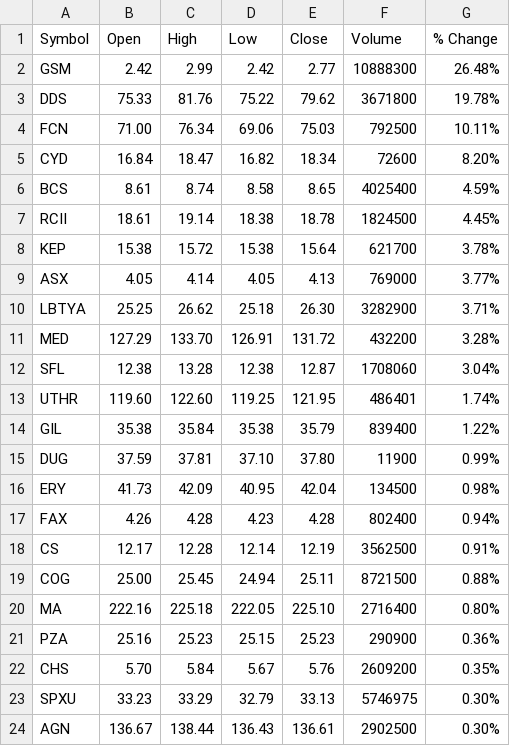
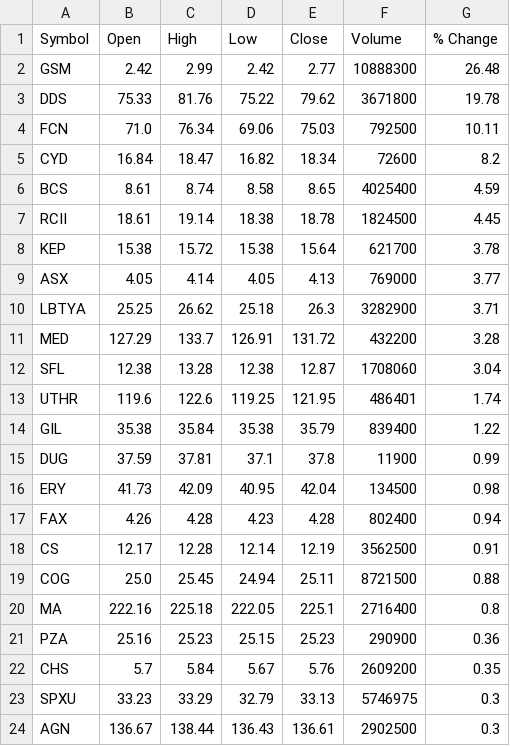
Before and after one commit to plsloan/Stock_Analysis, a CSV file: Data/MACD_Crossover/2019-02-27.csv, drawn as a sheet; only a part is shown; the diff covers the shown part only.

```diff
--- a/Data/MACD_Crossover/2019-02-27.csv
+++ b/Data/MACD_Crossover/2019-02-27.csv
@@ -1,24 +1,24 @@
 Symbol,Open,High,Low,Close,Volume,% Change
-GSM,2.42,2.99,2.42,2.77,10888300,26.48%
-DDS,75.33,81.76,75.22,79.62,3671800,19.78%
-FCN,71.00,76.34,69.06,75.03,792500,10.11%
-CYD,16.84,18.47,16.82,18.34,72600,8.20%
-BCS,8.61,8.74,8.58,8.65,4025400,4.59%
-RCII,18.61,19.14,18.38,18.78,1824500,4.45%
-KEP,15.38,15.72,15.38,15.64,621700,3.78%
-ASX,4.05,4.14,4.05,4.13,769000,3.77%
-LBTYA,25.25,26.62,25.18,26.30,3282900,3.71%
-MED,127.29,133.70,126.91,131.72,432200,3.28%
-SFL,12.38,13.28,12.38,12.87,1708060,3.04%
-UTHR,119.60,122.60,119.25,121.95,486401,1.74%
-GIL,35.38,35.84,35.38,35.79,839400,1.22%
-DUG,37.59,37.81,37.10,37.80,11900,0.99%
-ERY,41.73,42.09,40.95,42.04,134500,0.98%
-FAX,4.26,4.28,4.23,4.28,802400,0.94%
-CS,12.17,12.28,12.14,12.19,3562500,0.91%
-COG,25.00,25.45,24.94,25.11,8721500,0.88%
-MA,222.16,225.18,222.05,225.10,2716400,0.80%
-PZA,25.16,25.23,25.15,25.23,290900,0.36%
-CHS,5.70,5.84,5.67,5.76,2609200,0.35%
-SPXU,33.23,33.29,32.79,33.13,5746975,0.30%
-AGN,136.67,138.44,136.43,136.61,2902500,0.30%
+GSM,2.42,2.99,2.42,2.77,10888300,26.48
+DDS,75.33,81.76,75.22,79.62,3671800,19.78
+FCN,71.0,76.34,69.06,75.03,792500,10.11
+CYD,16.84,18.47,16.82,18.34,72600,8.2
+BCS,8.61,8.74,8.58,8.65,4025400,4.59
+RCII,18.61,19.14,18.38,18.78,1824500,4.45
+KEP,15.38,15.72,15.38,15.64,621700,3.78
+ASX,4.05,4.14,4.05,4.13,769000,3.77
+LBTYA,25.25,26.62,25.18,26.3,3282900,3.71
+MED,127.29,133.7,126.91,131.72,432200,3.28
+SFL,12.38,13.28,12.38,12.87,1708060,3.04
+UTHR,119.6,122.6,119.25,121.95,486401,1.74
+GIL,35.38,35.84,35.38,35.79,839400,1.22
+DUG,37.59,37.81,37.1,37.8,11900,0.99
+ERY,41.73,42.09,40.95,42.04,134500,0.98
+FAX,4.26,4.28,4.23,4.28,802400,0.94
+CS,12.17,12.28,12.14,12.19,3562500,0.91
+COG,25.0,25.45,24.94,25.11,8721500,0.88
+MA,222.16,225.18,222.05,225.1,2716400,0.8
+PZA,25.16,25.23,25.15,25.23,290900,0.36
+CHS,5.7,5.84,5.67,5.76,2609200,0.35
+SPXU,33.23,33.29,32.79,33.13,5746975,0.3
+AGN,136.67,138.44,136.43,136.61,2902500,0.3
```
Also changed, not shown: 13 edited cells elsewhere in this file, 5 other files.
